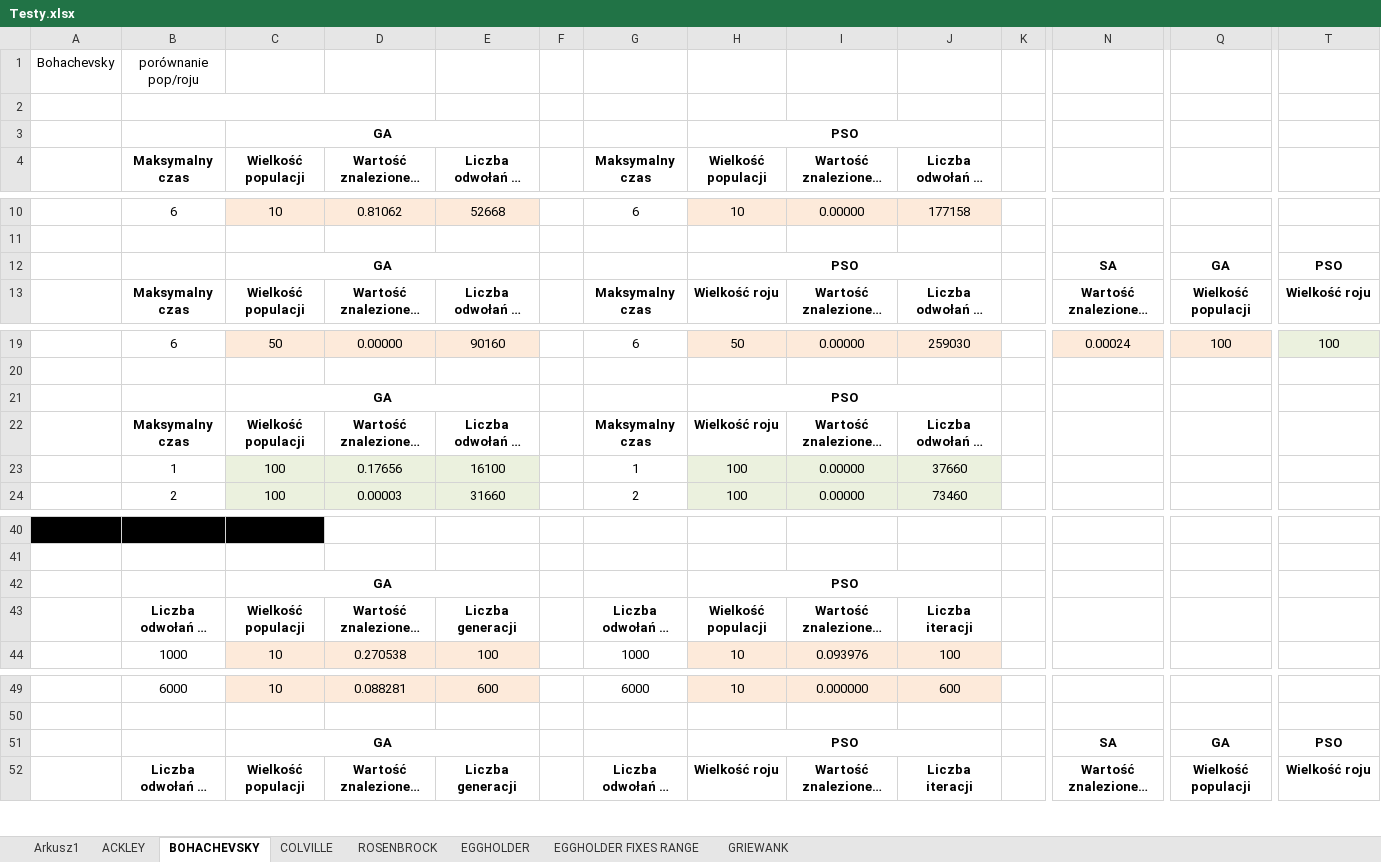
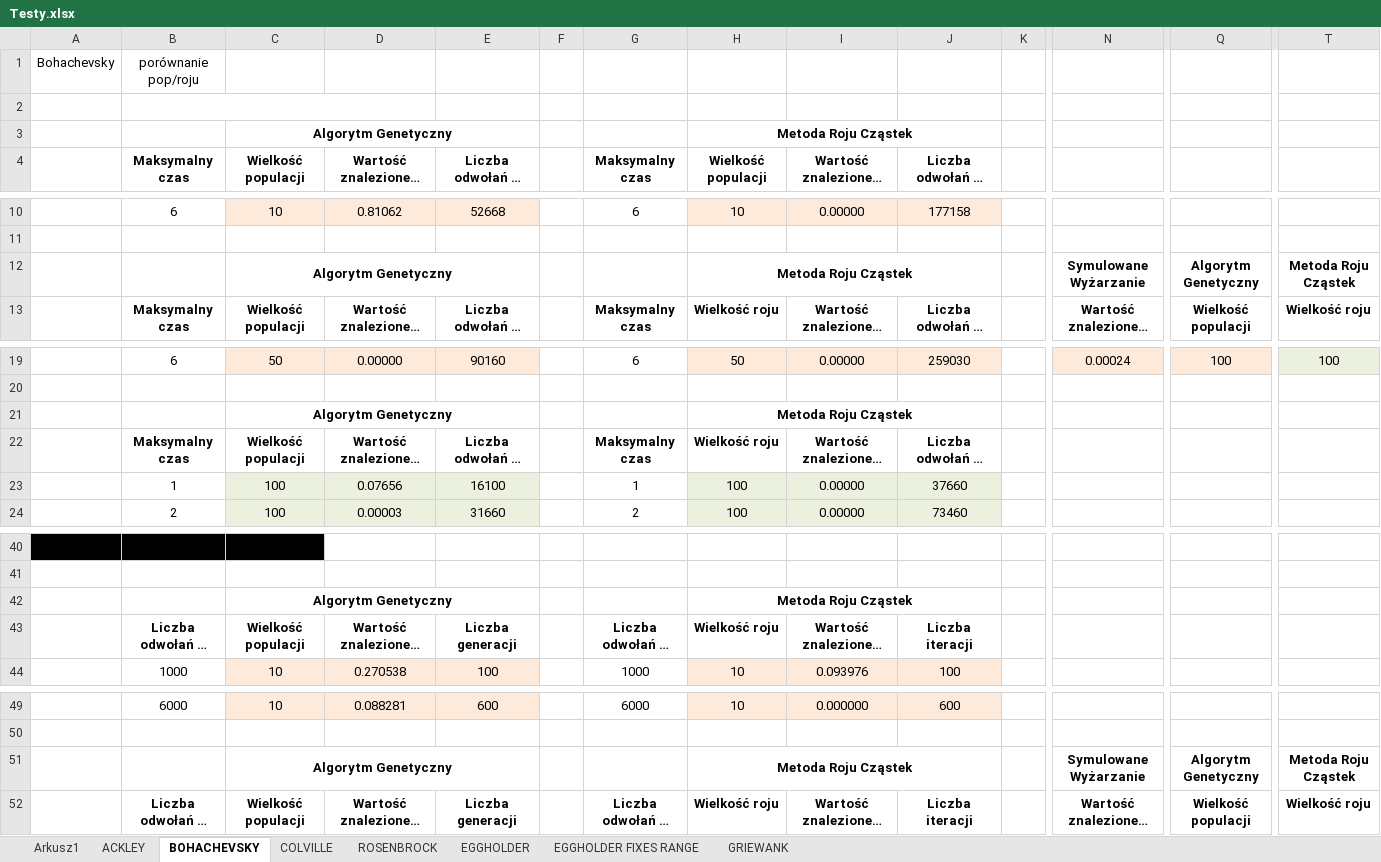
Before and after one commit to seba992/HeuristicAlghorithmsComparer, an Excel workbook: Heuristic Comparer/Testy.xlsx, sheet BOHACHEVSKY, drawn as a sheet; only a part is shown, gaps mark what is left out; long unchanged cells end in …; values as stored, in another font and other column widths than the file's, no borders; removed rows and columns are numbered as before the commit, all else as after; rows hold the shown columns only; the diff covers the shown part only; the diff names each change by its address in the sheet, - before the commit and + after, or states it on an @@ line.

```diff
--- a/Heuristic Comparer/Testy.xlsx (sheet BOHACHEVSKY)
+++ b/Heuristic Comparer/Testy.xlsx (sheet BOHACHEVSKY)
-row 3:  |  | GA |  |  |  |  | PSO
+row 3:  |  | Algorytm Genetyczny |  |  |  |  | Metoda Roju Cząstek
-row 12:  |  | GA |  |  |  |  | PSO |  |  |  | SA | GA | PSO
+row 12:  |  | Algorytm Genetyczny |  |  |  |  | Metoda Roju Cząstek |  |  |  | Symulowane Wyżarzanie | Algorytm Genetyczny | Metoda Roju Cząstek
-row 21:  |  | GA |  |  |  |  | PSO
+row 21:  |  | Algorytm Genetyczny |  |  |  |  | Metoda Roju Cząstek
-D23: 0.17656
+D23: 0.07656
-row 42:  |  | GA |  |  |  |  | PSO
+row 42:  |  | Algorytm Genetyczny |  |  |  |  | Metoda Roju Cząstek
-H43: Wielkość populacji
+H43: Wielkość roju
-row 51:  |  | GA |  |  |  |  | PSO |  |  |  | SA | GA | PSO
+row 51:  |  | Algorytm Genetyczny |  |  |  |  | Metoda Roju Cząstek |  |  |  | Symulowane Wyżarzanie | Algorytm Genetyczny | Metoda Roju Cząstek
```
Also changed, not shown: 98 added rows, 1 removed row and 2 edited cells elsewhere in this sheet, sheet ACKLEY, sheet EGGHOLDER, sheet EGGHOLDER FIXES RANGE, sheet ROSENBROCK, sheet COLVILLE, sheet GRIEWANK, 1 more sheet, 23 other files.
